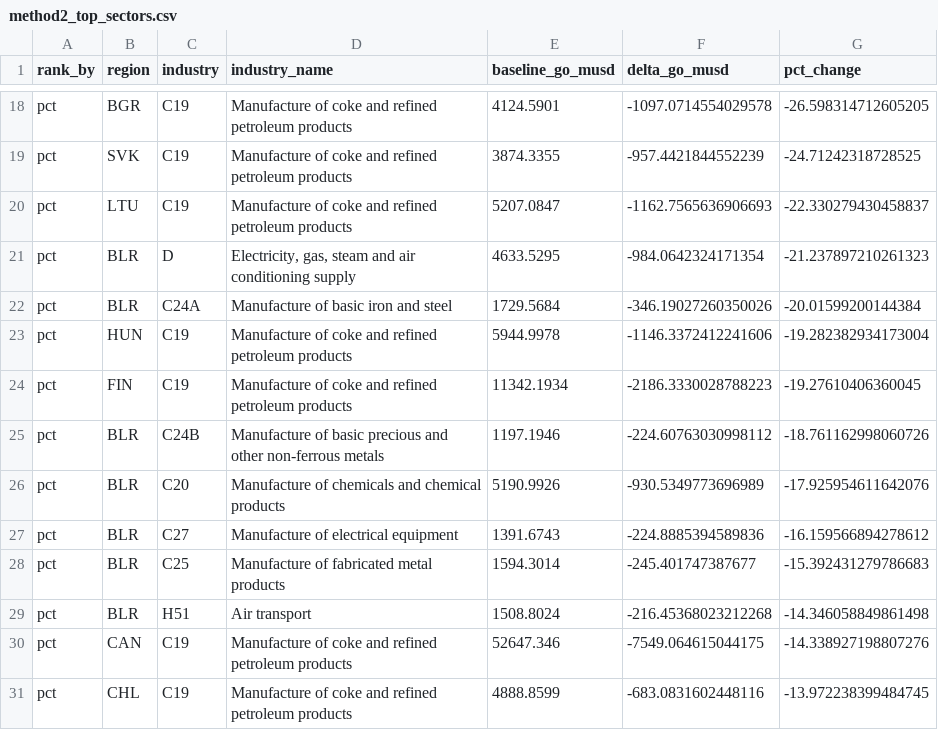
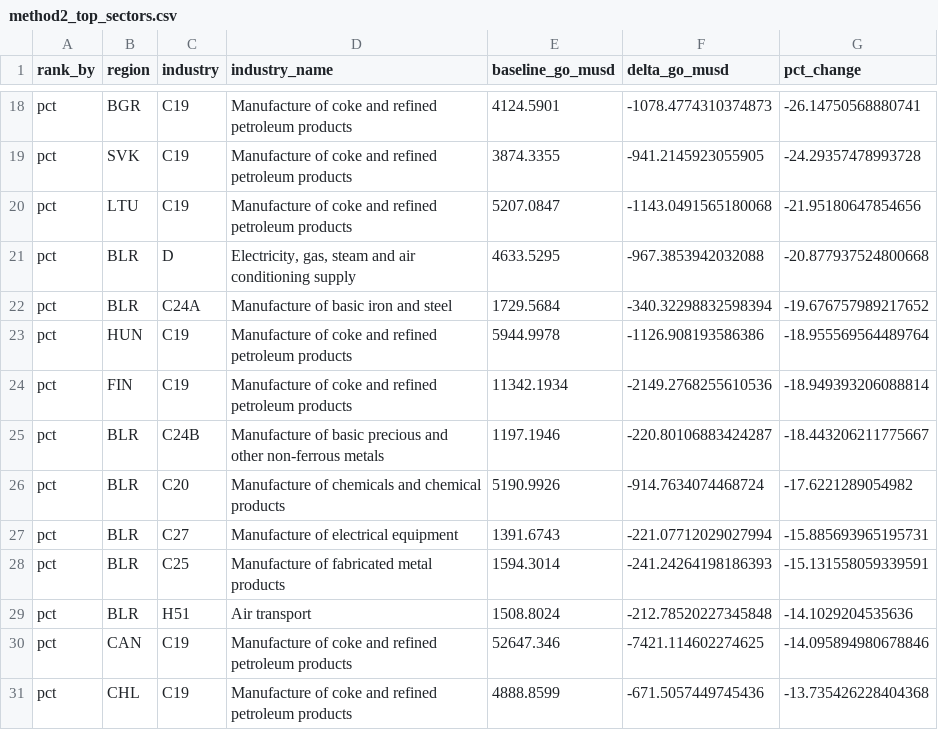
Before and after one commit to allfed/Population-Loss-NW, a CSV file: MRIO/outputs/method2_top_sectors.csv, drawn as a sheet; only a part is shown, gaps mark what is left out; the diff covers the shown part only; the diff names each change by its address in the sheet, - before the commit and + after, or states it on an @@ line.

```diff
--- a/MRIO/outputs/method2_top_sectors.csv
+++ b/MRIO/outputs/method2_top_sectors.csv
-F18 (delta_go_musd): -1097.0714554029578
+F18 (delta_go_musd): -1078.4774310374873
-G18 (pct_change): -26.598314712605205
+G18 (pct_change): -26.14750568880741
-F19 (delta_go_musd): -957.4421844552239
+F19 (delta_go_musd): -941.2145923055905
-G19 (pct_change): -24.71242318728525
+G19 (pct_change): -24.29357478993728
-F20 (delta_go_musd): -1162.7565636906693
+F20 (delta_go_musd): -1143.0491565180068
-G20 (pct_change): -22.330279430458837
+G20 (pct_change): -21.95180647854656
-F21 (delta_go_musd): -984.0642324171354
+F21 (delta_go_musd): -967.3853942032088
-G21 (pct_change): -21.237897210261323
+G21 (pct_change): -20.877937524800668
-F22 (delta_go_musd): -346.19027260350026
+F22 (delta_go_musd): -340.32298832598394
-G22 (pct_change): -20.01599200144384
+G22 (pct_change): -19.676757989217652
-F23 (delta_go_musd): -1146.3372412241606
+F23 (delta_go_musd): -1126.908193586386
-G23 (pct_change): -19.282382934173004
+G23 (pct_change): -18.955569564489764
-F24 (delta_go_musd): -2186.3330028788223
+F24 (delta_go_musd): -2149.2768255610536
-G24 (pct_change): -19.27610406360045
+G24 (pct_change): -18.949393206088814
-F25 (delta_go_musd): -224.60763030998112
+F25 (delta_go_musd): -220.80106883424287
-G25 (pct_change): -18.761162998060726
+G25 (pct_change): -18.443206211775667
-F26 (delta_go_musd): -930.5349773696989
+F26 (delta_go_musd): -914.7634074468724
-G26 (pct_change): -17.925954611642076
+G26 (pct_change): -17.6221289054982
-F27 (delta_go_musd): -224.8885394589836
+F27 (delta_go_musd): -221.07712029027994
-G27 (pct_change): -16.159566894278612
+G27 (pct_change): -15.885693965195731
-F28 (delta_go_musd): -245.401747387677
+F28 (delta_go_musd): -241.24264198186393
-G28 (pct_change): -15.392431279786683
+G28 (pct_change): -15.131558059339591
-F29 (delta_go_musd): -216.45368023212268
+F29 (delta_go_musd): -212.78520227345848
-G29 (pct_change): -14.346058849861498
+G29 (pct_change): -14.1029204535636
-F30 (delta_go_musd): -7549.064615044175
+F30 (delta_go_musd): -7421.114602274625
-G30 (pct_change): -14.338927198807276
+G30 (pct_change): -14.095894980678846
-F31 (delta_go_musd): -683.0831602448116
+F31 (delta_go_musd): -671.5057449745436
-G31 (pct_change): -13.972238399484745
+G31 (pct_change): -13.735426228404368
```
Also changed, not shown: 32 edited cells elsewhere in this file, MRIO/outputs/results.csv, MRIO/outputs/sensitivity_construction.csv, 8 other files.
